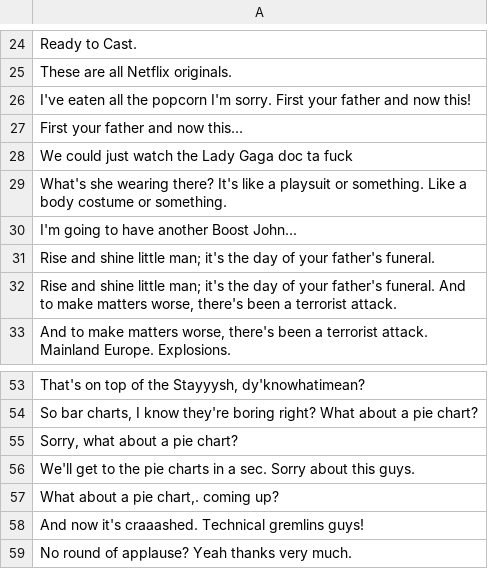
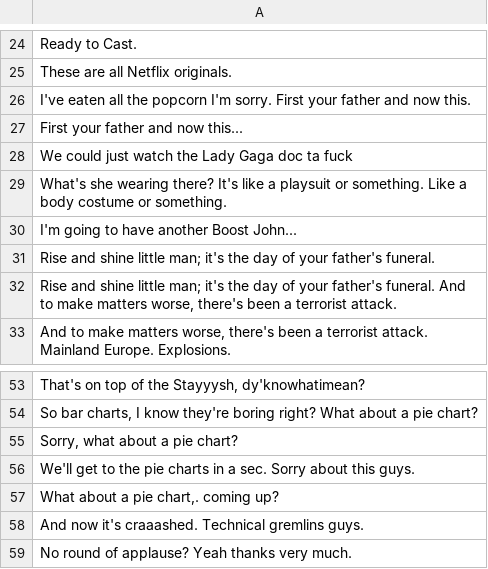
Before and after one commit to Shockcoil131/zurich, a CSV file: bot/zurich_quotes.csv, drawn as a sheet; only a part is shown, gaps mark what is left out; the diff covers the shown part only.

```diff
--- a/bot/zurich_quotes.csv
+++ b/bot/zurich_quotes.csv
@@ -25,3 +25,3 @@
 "These are all Netflix originals."
-"I've eaten all the popcorn I'm sorry. First your father and now this!"
+"I've eaten all the popcorn I'm sorry. First your father and now this."
 "First your father and now this..."
@@ -57,3 +57,3 @@
 "What about a pie chart,. coming up?"
-"And now it's craaashed. Technical gremlins guys!"
+"And now it's craaashed. Technical gremlins guys."
 "No round of applause? Yeah thanks very much."
```
Also changed, not shown: 12 edited cells elsewhere in this file.
